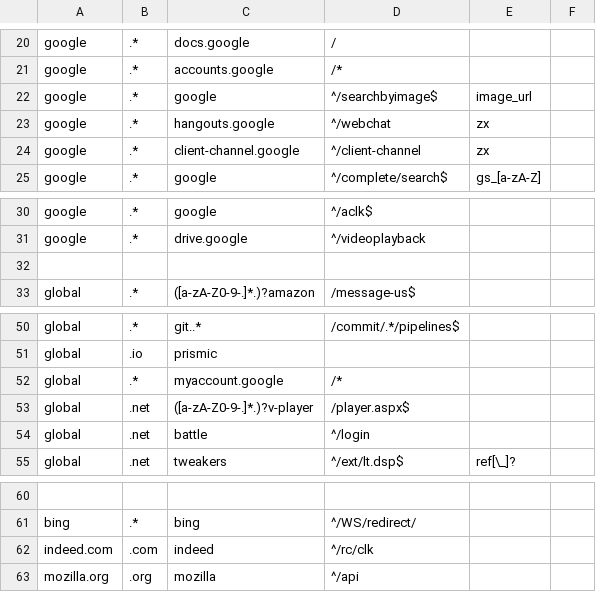
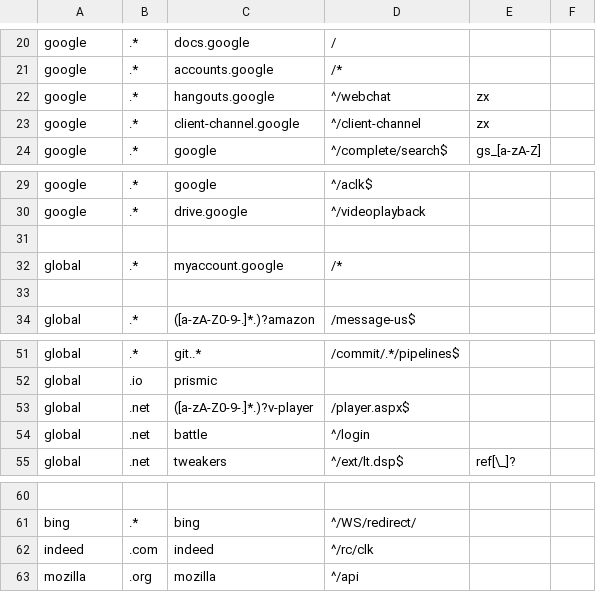
Before and after one commit to Cimbali/CleanLinks, a CSV file: addon/data/exceptions.csv, drawn as a sheet; only a part is shown, gaps mark what is left out; removed rows and columns are numbered as before the commit, all else as after; the diff names each change by its address in the sheet, - before the commit and + after, or states it on an @@ line.

```diff
--- a/addon/data/exceptions.csv
+++ b/addon/data/exceptions.csv
-row 22: google | .* | google | ^/searchbyimage$ | image_url
+row 31: (empty)
@@ row 52 moved to row 32: global @@
-A62: indeed.com
+A62: indeed
-A63: mozilla.org
+A63: mozilla
```
Also changed, not shown: 6 other files.
